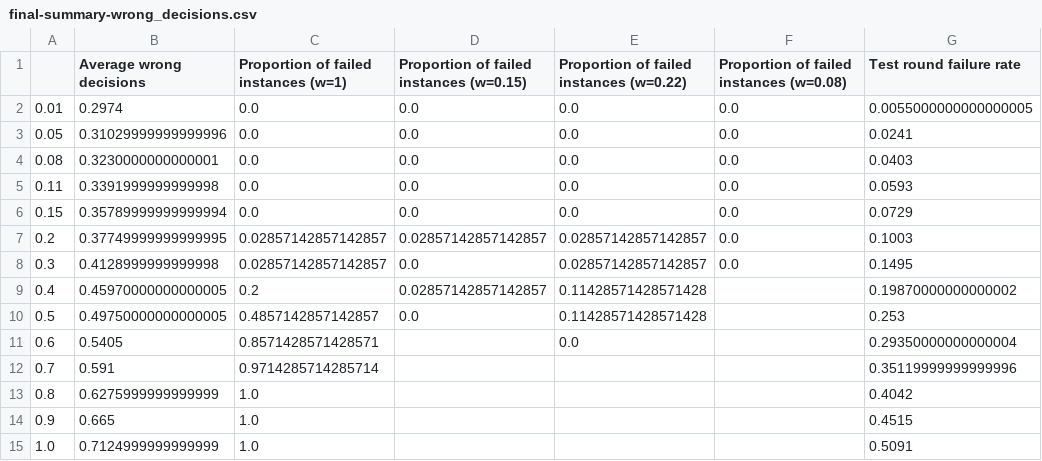
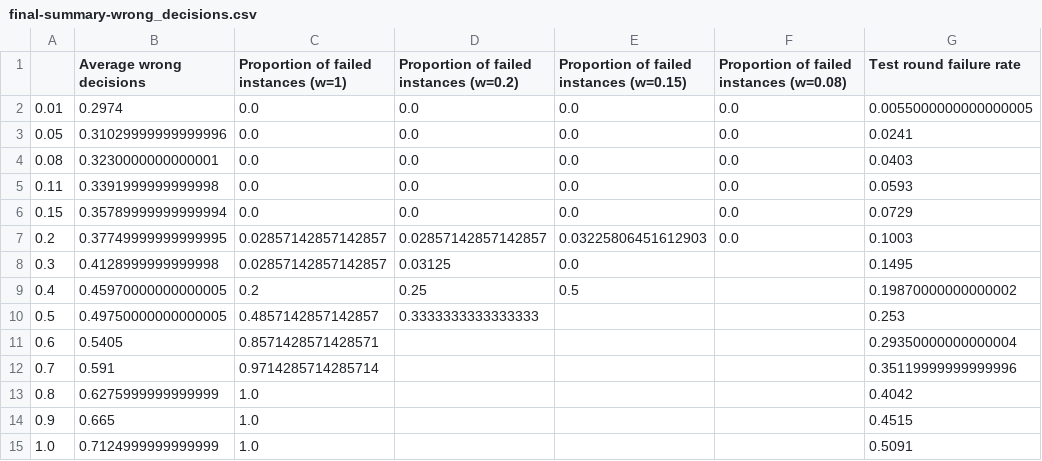
Before and after one commit to jemappellesami/gospel, a CSV file: results/holl/MALICIOUS-outcomes-n5/2025-03-22T21-55/final-summary-wrong_decisions.csv, drawn as a sheet.

```diff
--- a/results/holl/MALICIOUS-outcomes-n5/2025-03-22T21-55/final-summary-wrong_decisions.csv
+++ b/results/holl/MALICIOUS-outcomes-n5/2025-03-22T21-55/final-summary-wrong_decisions.csv
@@ -1,2 +1,2 @@
-,Average wrong decisions,Proportion of failed instances (w=1),Proportion of failed instances (w=0.15),Proportion of failed instances (w=0.22),Proportion of failed instances (w=0.08),Test round failure rate
+,Average wrong decisions,Proportion of failed instances (w=1),Proportion of failed instances (w=0.2),Proportion of failed instances (w=0.15),Proportion of failed instances (w=0.08),Test round failure rate
 0.01,0.2974,0.0,0.0,0.0,0.0,0.0055000000000000005
@@ -6,7 +6,7 @@
 0.15,0.35789999999999994,0.0,0.0,0.0,0.0,0.0729
-0.2,0.37749999999999995,0.02857142857142857,0.02857142857142857,0.02857142857142857,0.0,0.1003
-0.3,0.4128999999999998,0.02857142857142857,0.0,0.02857142857142857,0.0,0.1495
-0.4,0.45970000000000005,0.2,0.02857142857142857,0.11428571428571428,,0.19870000000000002
-0.5,0.49750000000000005,0.4857142857142857,0.0,0.11428571428571428,,0.253
-0.6,0.5405,0.8571428571428571,,0.0,,0.29350000000000004
+0.2,0.37749999999999995,0.02857142857142857,0.02857142857142857,0.03225806451612903,0.0,0.1003
+0.3,0.4128999999999998,0.02857142857142857,0.03125,0.0,,0.1495
+0.4,0.45970000000000005,0.2,0.25,0.5,,0.19870000000000002
+0.5,0.49750000000000005,0.4857142857142857,0.3333333333333333,,,0.253
+0.6,0.5405,0.8571428571428571,,,,0.29350000000000004
 0.7,0.591,0.9714285714285714,,,,0.35119999999999996
```
Also changed, not shown: results/holl/STRONG-outcomes-n5/glob/final-summary-wrong_decisions.csv, results/sas/GENTLE-outcomes-n5-d30/final-summary-wrong_decisions.csv, 7 other files.
